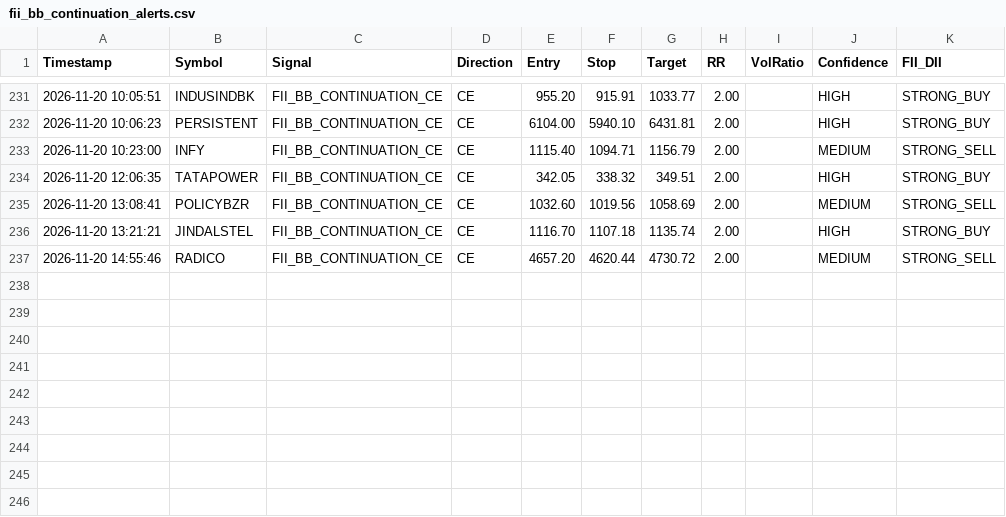
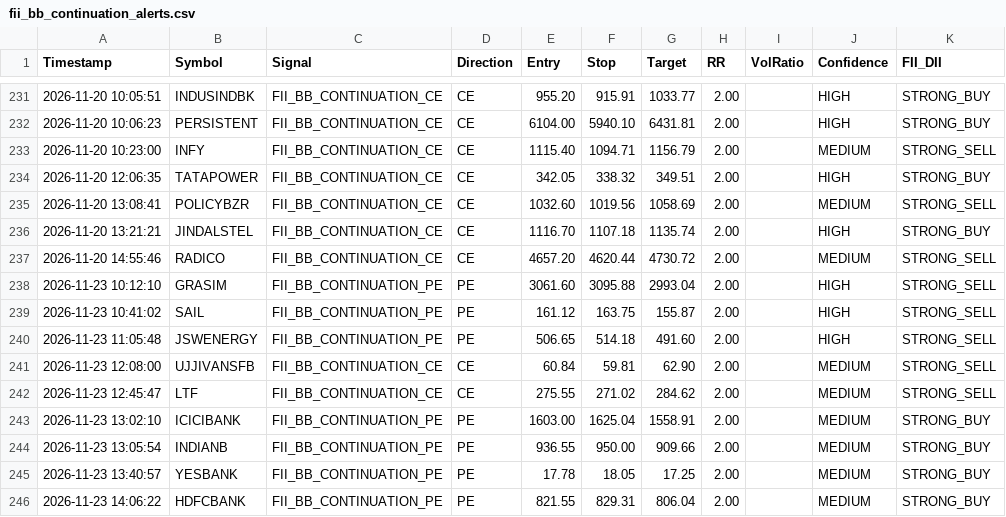
Before and after one commit to frzkhn155-ai/Final, a CSV file: fii_bb_continuation_alerts.csv, drawn as a sheet; only a part is shown, gaps mark what is left out.

```diff
--- a/fii_bb_continuation_alerts.csv
+++ b/fii_bb_continuation_alerts.csv
@@ -237 +237,10 @@ Timestamp,Symbol,Signal,Direction,Entry,Stop,Target,RR,VolRatio,Confidence,FII_D
 2026-11-20 14:55:46,RADICO,FII_BB_CONTINUATION_CE,CE,4657.20,4620.44,4730.72,2.00,,MEDIUM,STRONG_SELL
+2026-11-23 10:12:10,GRASIM,FII_BB_CONTINUATION_PE,PE,3061.60,3095.88,2993.04,2.00,,HIGH,STRONG_SELL
+2026-11-23 10:41:02,SAIL,FII_BB_CONTINUATION_PE,PE,161.12,163.75,155.87,2.00,,HIGH,STRONG_SELL
+2026-11-23 11:05:48,JSWENERGY,FII_BB_CONTINUATION_PE,PE,506.65,514.18,491.60,2.00,,HIGH,STRONG_SELL
+2026-11-23 12:08:00,UJJIVANSFB,FII_BB_CONTINUATION_CE,CE,60.84,59.81,62.90,2.00,,MEDIUM,STRONG_SELL
+2026-11-23 12:45:47,LTF,FII_BB_CONTINUATION_CE,CE,275.55,271.02,284.62,2.00,,MEDIUM,STRONG_SELL
+2026-11-23 13:02:10,ICICIBANK,FII_BB_CONTINUATION_PE,PE,1603.00,1625.04,1558.91,2.00,,MEDIUM,STRONG_BUY
+2026-11-23 13:05:54,INDIANB,FII_BB_CONTINUATION_PE,PE,936.55,950.00,909.66,2.00,,MEDIUM,STRONG_BUY
+2026-11-23 13:40:57,YESBANK,FII_BB_CONTINUATION_PE,PE,17.78,18.05,17.25,2.00,,MEDIUM,STRONG_BUY
+2026-11-23 14:06:22,HDFCBANK,FII_BB_CONTINUATION_PE,PE,821.55,829.31,806.04,2.00,,MEDIUM,STRONG_BUY
```
Also changed, not shown: orb_15_signals.csv, orb_signals.csv, 17 other files.
